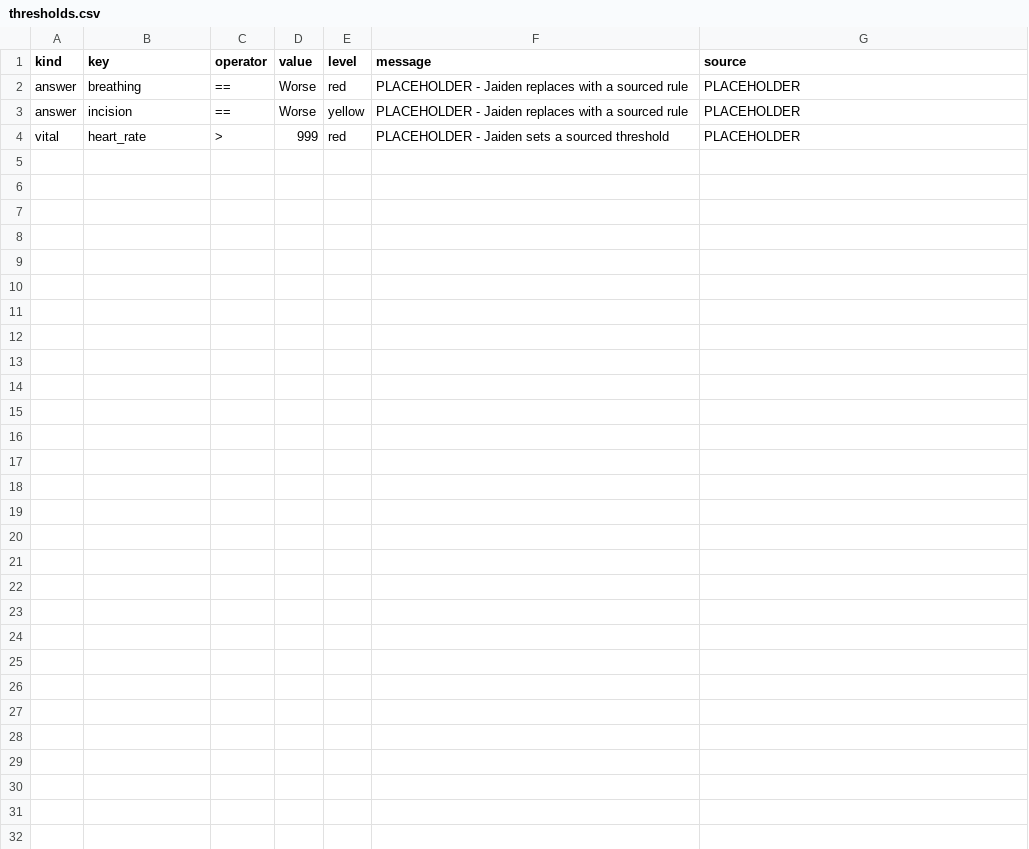
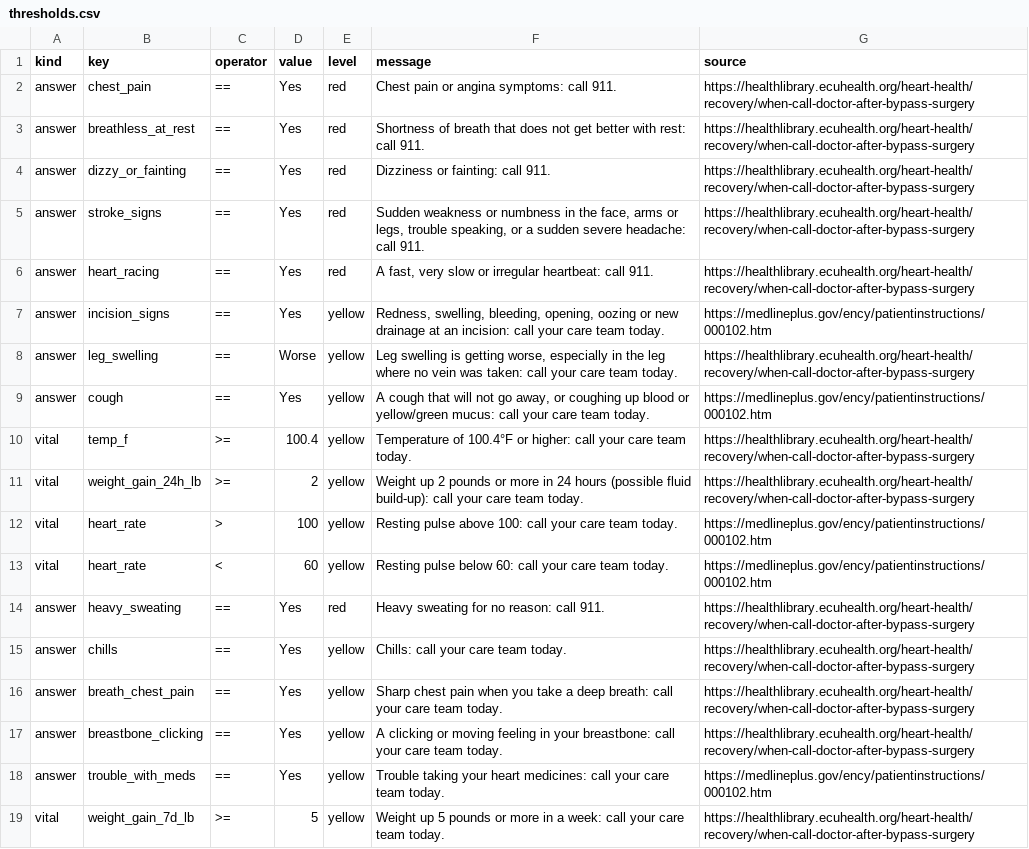
Before and after one commit to MRandalldev/medtronic-project, a CSV file: sources/thresholds.csv, drawn as a sheet.

```diff
--- a/sources/thresholds.csv
+++ b/sources/thresholds.csv
@@ -1,4 +1,19 @@
 kind,key,operator,value,level,message,source
-answer,breathing,==,Worse,red,PLACEHOLDER - Jaiden replaces with a sourced rule,PLACEHOLDER
-answer,incision,==,Worse,yellow,PLACEHOLDER - Jaiden replaces with a sourced rule,PLACEHOLDER
-vital,heart_rate,>,999,red,PLACEHOLDER - Jaiden sets a sourced threshold,PLACEHOLDER
+answer,chest_pain,==,Yes,red,Chest pain or angina symptoms: call 911.,https://healthlibrary.ecuhealth.org/heart-health/recovery/when-call-doctor-after-bypass-surgery
+answer,breathless_at_rest,==,Yes,red,Shortness of breath that does not get better with rest: call 911.,https://healthlibrary.ecuhealth.org/heart-health/recovery/when-call-doctor-after-bypass-surgery
+answer,dizzy_or_fainting,==,Yes,red,Dizziness or fainting: call 911.,https://healthlibrary.ecuhealth.org/heart-health/recovery/when-call-doctor-after-bypass-surgery
+answer,stroke_signs,==,Yes,red,"Sudden weakness or numbness in the face, arms or legs, trouble speaking, or a sudden severe headache: call 911.",https://healthlibrary.ecuhealth.org/heart-health/recovery/when-call-doctor-after-bypass-surgery
+answer,heart_racing,==,Yes,red,"A fast, very slow or irregular heartbeat: call 911.",https://healthlibrary.ecuhealth.org/heart-health/recovery/when-call-doctor-after-bypass-surgery
+answer,incision_signs,==,Yes,yellow,"Redness, swelling, bleeding, opening, oozing or new drainage at an incision: call your care team today.",https://medlineplus.gov/ency/patientinstructions/000102.htm
+answer,leg_swelling,==,Worse,yellow,"Leg swelling is getting worse, especially in the leg where no vein was taken: call your care team today.",https://healthlibrary.ecuhealth.org/heart-health/recovery/when-call-doctor-after-bypass-surgery
+answer,cough,==,Yes,yellow,"A cough that will not go away, or coughing up blood or yellow/green mucus: call your care team today.",https://medlineplus.gov/ency/patientinstructions/000102.htm
+vital,temp_f,>=,100.4,yellow,Temperature of 100.4°F or higher: call your care team today.,https://healthlibrary.ecuhealth.org/heart-health/recovery/when-call-doctor-after-bypass-surgery
+vital,weight_gain_24h_lb,>=,2,yellow,Weight up 2 pounds or more in 24 hours (possible fluid build-up): call your care team today.,https://healthlibrary.ecuhealth.org/heart-health/recovery/when-call-doctor-after-bypass-surgery
+vital,heart_rate,>,100,yellow,Resting pulse above 100: call your care team today.,https://medlineplus.gov/ency/patientinstructions/000102.htm
+vital,heart_rate,<,60,yellow,Resting pulse below 60: call your care team today.,https://medlineplus.gov/ency/patientinstructions/000102.htm
+answer,heavy_sweating,==,Yes,red,Heavy sweating for no reason: call 911.,https://healthlibrary.ecuhealth.org/heart-health/recovery/when-call-doctor-after-bypass-surgery
+answer,chills,==,Yes,yellow,Chills: call your care team today.,https://healthlibrary.ecuhealth.org/heart-health/recovery/when-call-doctor-after-bypass-surgery
+answer,breath_chest_pain,==,Yes,yellow,Sharp chest pain when you take a deep breath: call your care team today.,https://healthlibrary.ecuhealth.org/heart-health/recovery/when-call-doctor-after-bypass-surgery
+answer,breastbone_clicking,==,Yes,yellow,A clicking or moving feeling in your breastbone: call your care team today.,https://healthlibrary.ecuhealth.org/heart-health/recovery/when-call-doctor-after-bypass-surgery
+answer,trouble_with_meds,==,Yes,yellow,Trouble taking your heart medicines: call your care team today.,https://medlineplus.gov/ency/patientinstructions/000102.htm
+vital,weight_gain_7d_lb,>=,5,yellow,Weight up 5 pounds or more in a week: call your care team today.,https://healthlibrary.ecuhealth.org/heart-health/recovery/when-call-doctor-after-bypass-surgery
```
Also changed, not shown: 17 other files.
